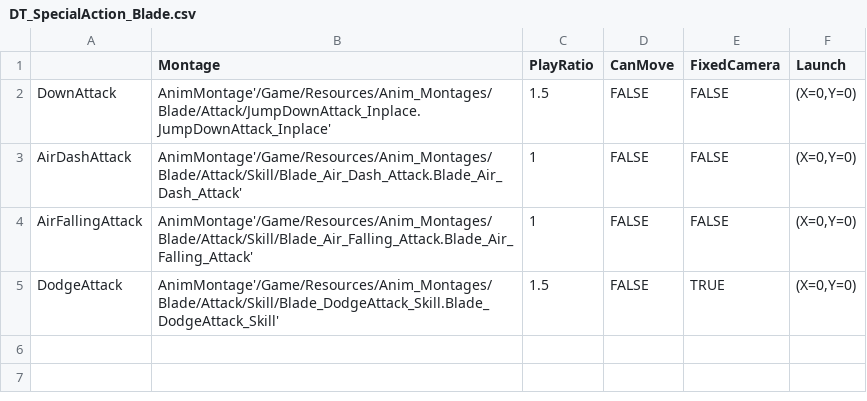
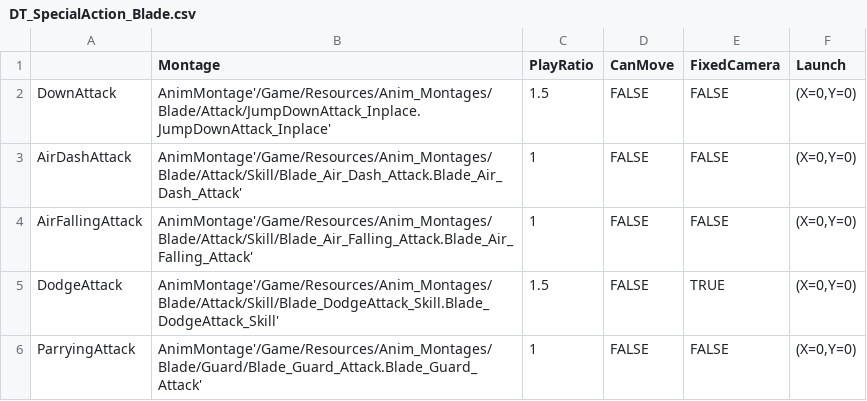
Before and after one commit to Jay9011/Unreal4_Study, a CSV file: BlueprintProject/Content/Weapons/Weapon_Melee/Blade/DT_SpecialAction_Blade.csv, drawn as a sheet.

Commit message:
Blocking And Parrying

```diff
--- a/BlueprintProject/Content/Weapons/Weapon_Melee/Blade/DT_SpecialAction_Blade.csv
+++ b/BlueprintProject/Content/Weapons/Weapon_Melee/Blade/DT_SpecialAction_Blade.csv
@@ -5 +5,2 @@ AirFallingAttack,AnimMontage'/Game/Resources/Anim_Montages/Blade/Attack/Skill/Bl
 DodgeAttack,AnimMontage'/Game/Resources/Anim_Montages/Blade/Attack/Skill/Blade_DodgeAttack_Skill.Blade_DodgeAttack_Skill',1.5,FALSE,TRUE,"(X=0,Y=0)"
+ParryingAttack,AnimMontage'/Game/Resources/Anim_Montages/Blade/Guard/Blade_Guard_Attack.Blade_Guard_Attack',1,FALSE,FALSE,"(X=0,Y=0)"
```
Also changed, not shown: BlueprintProject/Content/Weapons/Weapon_Melee/Blade/DT_SpecialHit_Blade.csv, 38 other files.
